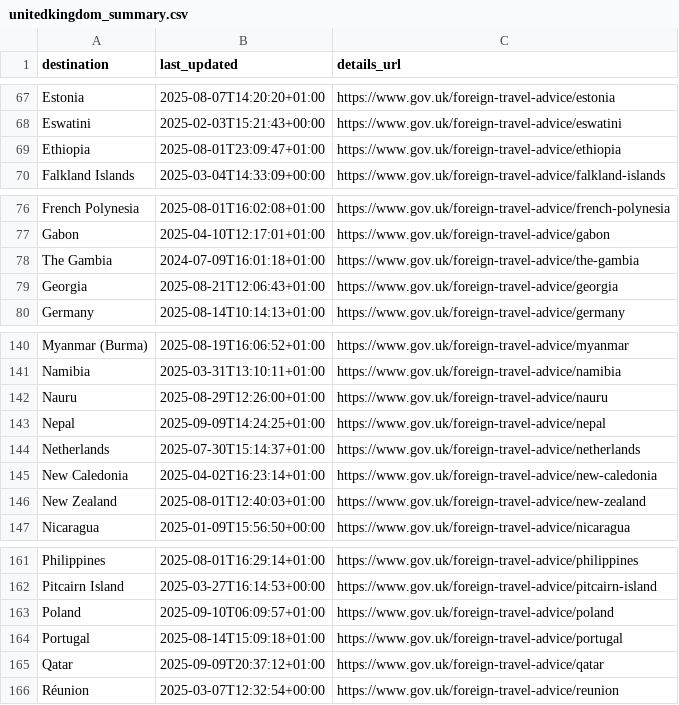
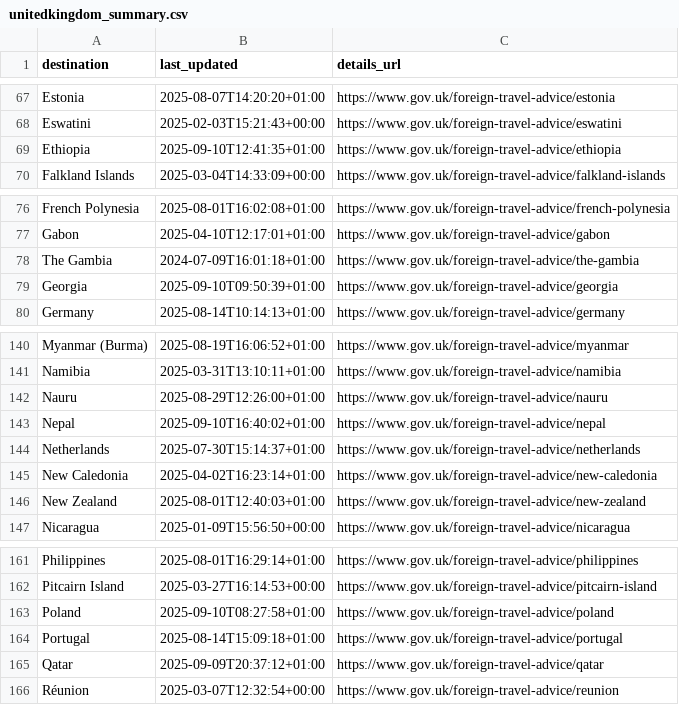
Before and after one commit to marcolussetti/travel-advisories, a CSV file: unitedkingdom_summary.csv, drawn as a sheet; only a part is shown, gaps mark what is left out.

```diff
--- a/unitedkingdom_summary.csv
+++ b/unitedkingdom_summary.csv
@@ -68,3 +68,3 @@ Estonia,2025-08-07T14:20:20+01:00,https://www.gov.uk/foreign-travel-advice/eston
 Eswatini,2025-02-03T15:21:43+00:00,https://www.gov.uk/foreign-travel-advice/eswatini
-Ethiopia,2025-08-01T23:09:47+01:00,https://www.gov.uk/foreign-travel-advice/ethiopia
+Ethiopia,2025-09-10T12:41:35+01:00,https://www.gov.uk/foreign-travel-advice/ethiopia
 Falkland Islands,2025-03-04T14:33:09+00:00,https://www.gov.uk/foreign-travel-advice/falkland-islands
@@ -78,3 +78,3 @@ Gabon,2025-04-10T12:17:01+01:00,https://www.gov.uk/foreign-travel-advice/gabon
 The Gambia,2024-07-09T16:01:18+01:00,https://www.gov.uk/foreign-travel-advice/the-gambia
-Georgia,2025-08-21T12:06:43+01:00,https://www.gov.uk/foreign-travel-advice/georgia
+Georgia,2025-09-10T09:50:39+01:00,https://www.gov.uk/foreign-travel-advice/georgia
 Germany,2025-08-14T10:14:13+01:00,https://www.gov.uk/foreign-travel-advice/germany
@@ -142,3 +142,3 @@ Namibia,2025-03-31T13:10:11+01:00,https://www.gov.uk/foreign-travel-advice/namib
 Nauru,2025-08-29T12:26:00+01:00,https://www.gov.uk/foreign-travel-advice/nauru
-Nepal,2025-09-09T14:24:25+01:00,https://www.gov.uk/foreign-travel-advice/nepal
+Nepal,2025-09-10T16:40:02+01:00,https://www.gov.uk/foreign-travel-advice/nepal
 Netherlands,2025-07-30T15:14:37+01:00,https://www.gov.uk/foreign-travel-advice/netherlands
@@ -162,3 +162,3 @@ Philippines,2025-08-01T16:29:14+01:00,https://www.gov.uk/foreign-travel-advice/p
 Pitcairn Island,2025-03-27T16:14:53+00:00,https://www.gov.uk/foreign-travel-advice/pitcairn-island
-Poland,2025-09-10T06:09:57+01:00,https://www.gov.uk/foreign-travel-advice/poland
+Poland,2025-09-10T08:27:58+01:00,https://www.gov.uk/foreign-travel-advice/poland
 Portugal,2025-08-14T15:09:18+01:00,https://www.gov.uk/foreign-travel-advice/portugal
```
Also changed, not shown: 14 other files.
